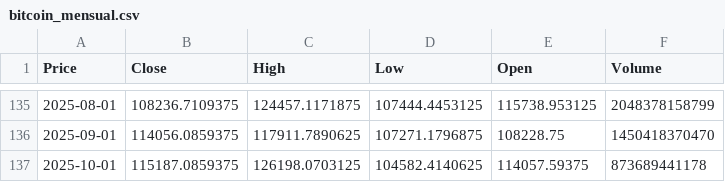
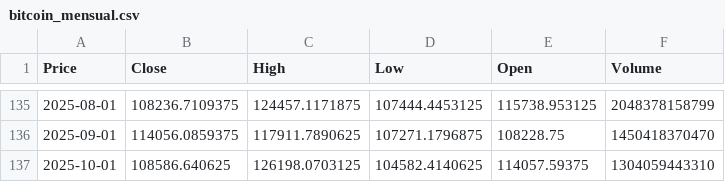
Before and after one commit to jeronimov10/CoinPredictor, a CSV file: Datos/bitcoin_mensual.csv, drawn as a sheet; only a part is shown, gaps mark what is left out; the diff names each change by its address in the sheet, - before the commit and + after, or states it on an @@ line.

```diff
--- a/Datos/bitcoin_mensual.csv
+++ b/Datos/bitcoin_mensual.csv
-B137 (Close): 115187.0859375
+B137 (Close): 108586.640625
-F137 (Volume): 873689441178
+F137 (Volume): 1304059443310
```
Also changed, not shown: Datos/bitcoin_diario.csv, Datos/bitcoin_semanal.csv, 5 other files.
